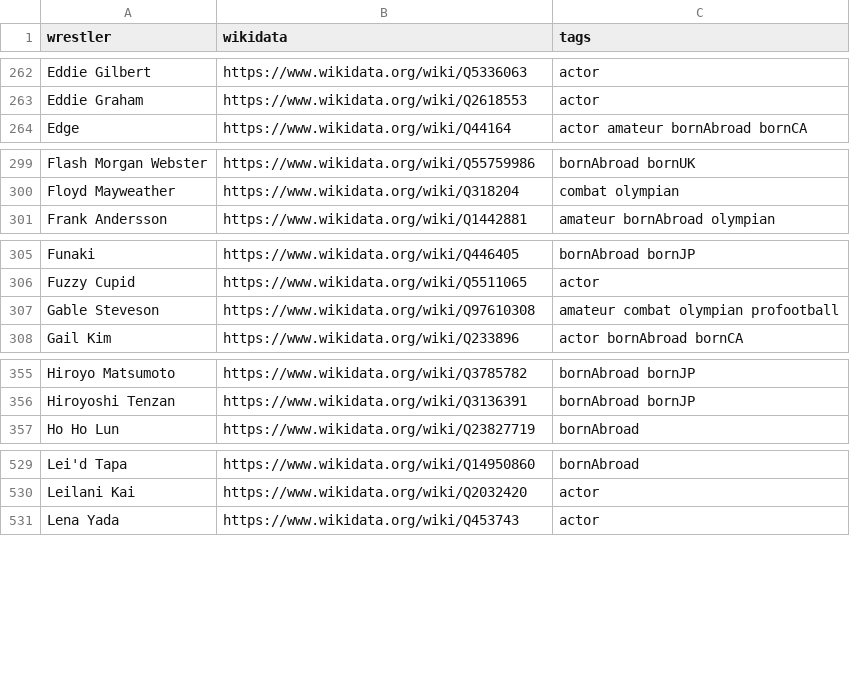
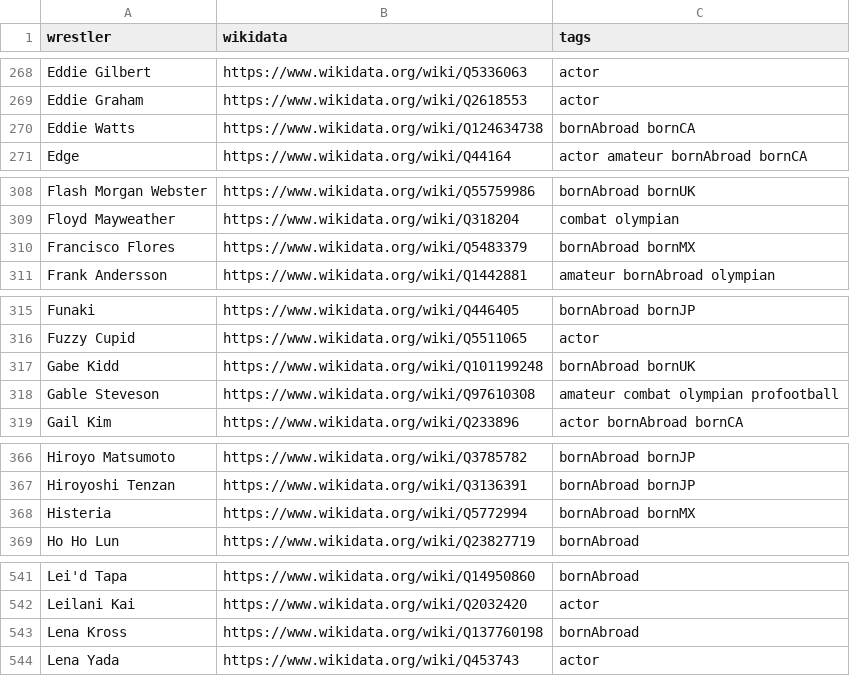
Before and after one commit to beardednotary/the-push, a CSV file: data/generated/wikidata_review.csv, drawn as a sheet; only a part is shown, gaps mark what is left out; the diff covers the shown part only; the diff names each change by its address in the sheet, - before the commit and + after, or states it on an @@ line.

```diff
--- a/data/generated/wikidata_review.csv
+++ b/data/generated/wikidata_review.csv
+row 270: Eddie Watts | https://www.wikidata.org/wiki/Q124634738 | bornAbroad bornCA
+row 310: Francisco Flores | https://www.wikidata.org/wiki/Q5483379 | bornAbroad bornMX
+row 317: Gabe Kidd | https://www.wikidata.org/wiki/Q101199248 | bornAbroad bornUK
+row 368: Histeria | https://www.wikidata.org/wiki/Q5772994 | bornAbroad bornMX
+row 543: Lena Kross | https://www.wikidata.org/wiki/Q137760198 | bornAbroad
```
Also changed, not shown: 14 added rows and 6 edited cells elsewhere in this file, 12 other files.
